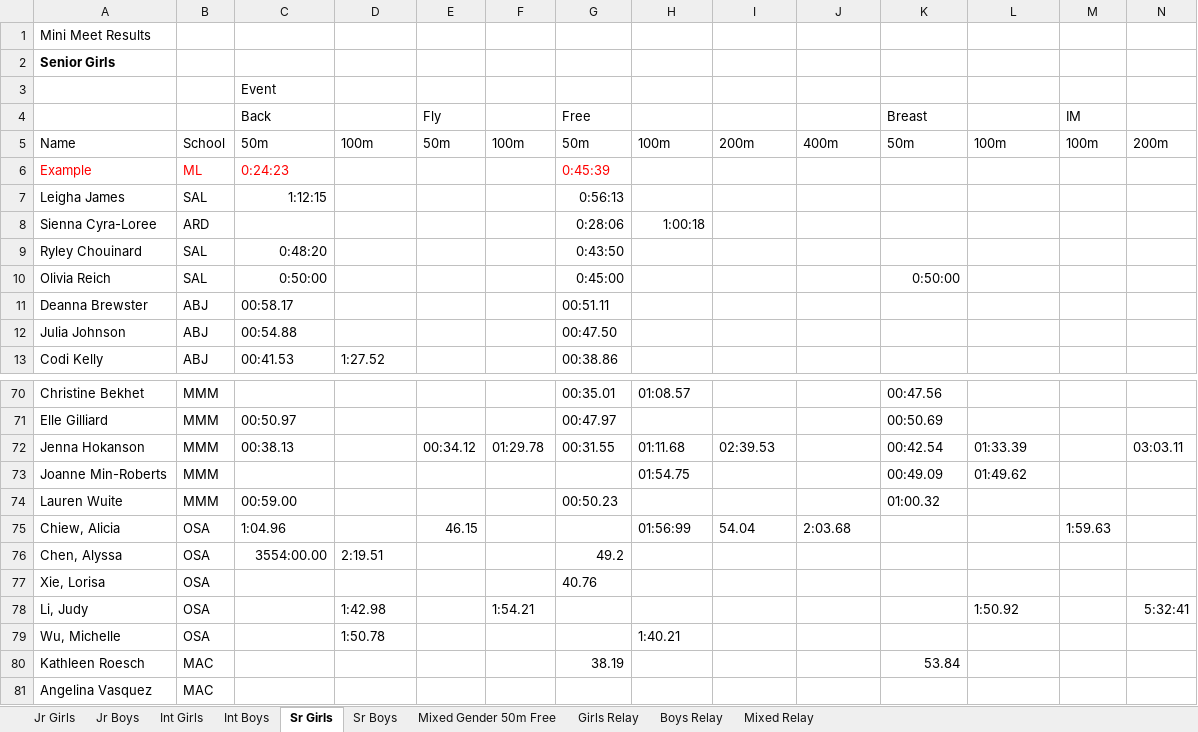
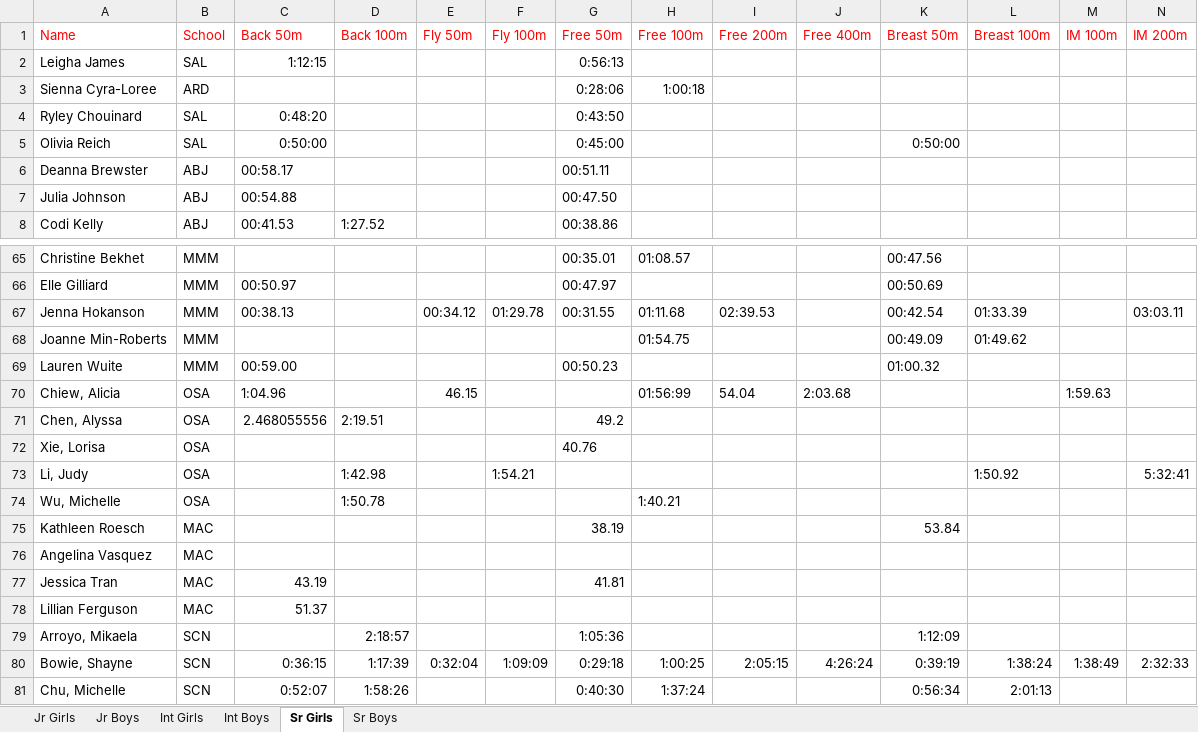
Before and after one commit to jtang9001/skynet2, an Excel workbook: data/2022 minis.xlsx, sheet Sr Girls, drawn as a sheet; only a part is shown, gaps mark what is left out; the shorter side is filled out with more unchanged rows; values as stored, in another font and other column widths than the file's, no borders; charts and pictures not drawn; removed rows and columns are numbered as before the commit, all else as after; the diff names each change by its address in the sheet, - before the commit and + after, or states it on an @@ line.

```diff
--- a/data/2022 minis.xlsx (sheet Sr Girls)
+++ b/data/2022 minis.xlsx (sheet Sr Girls)
-sheet tab: Mixed Gender 50m Free
-sheet tab: Girls Relay
-sheet tab: Boys Relay
-sheet tab: Mixed Relay
-row 1: Mini Meet Results
-row 2: Senior Girls
-row 3:  |  | Event
-row 4:  |  | Back |  | Fly |  | Free |  |  |  | Breast |  | IM
-A1:N1 text colour: black
+A1:N1 text colour: #FF0000
-C1: 50m
+C1: Back 50m
-D1: 100m
+D1: Back 100m
-E1: 50m
+E1: Fly 50m
-F1: 100m
+F1: Fly 100m
-G1: 50m
+G1: Free 50m
-H1: 100m
+H1: Free 100m
-I1: 200m
+I1: Free 200m
-J1: 400m
+J1: Free 400m
-K1: 50m
+K1: Breast 50m
-L1: 100m
+L1: Breast 100m
-M1: 100m
+M1: IM 100m
-N1: 200m
+N1: IM 200m
-row 6: Example | ML | 0:24:23 |  |  |  | 0:45:39
-C71 (Back 50m): 3554:00.00
+C71 (Back 50m): 2.468055556
```
Also changed, not shown: sheet Int Girls, sheet Int Boys, sheet Jr Boys, sheet Sr Boys, sheet Jr Girls, charts or pictures, 2 other files.
